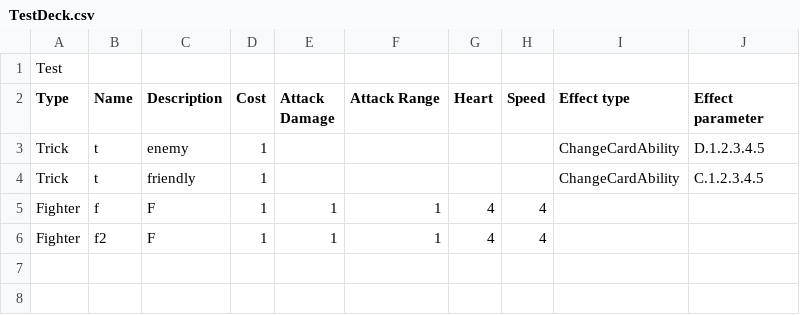
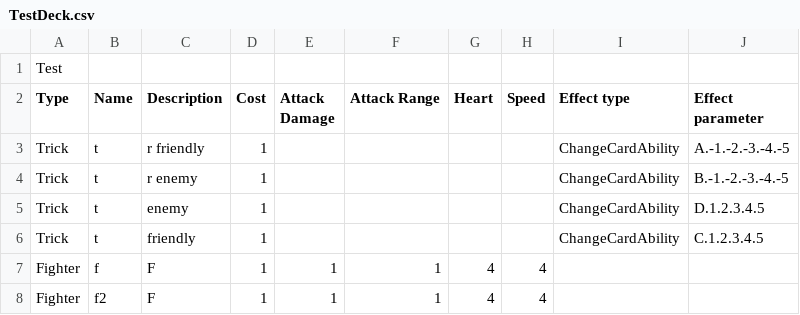
Before and after one commit to NonRoute/Project-ProgMeth-2020-2, a CSV file: res/csv/TestDeck.csv, drawn as a sheet.

Commit message:
Update cardOnBoard will dead if be tricked and heart below 0

```diff
--- a/res/csv/TestDeck.csv
+++ b/res/csv/TestDeck.csv
@@ -2,2 +2,4 @@
 Type,Name,Description,Cost,Attack Damage,Attack Range,Heart,Speed,Effect type,Effect parameter
+Trick,t,r friendly,1,,,,,ChangeCardAbility,A.-1.-2.-3.-4.-5
+Trick,t,r enemy,1,,,,,ChangeCardAbility,B.-1.-2.-3.-4.-5
 Trick,t,enemy,1,,,,,ChangeCardAbility,D.1.2.3.4.5
```
Also changed, not shown: 5 other files.
